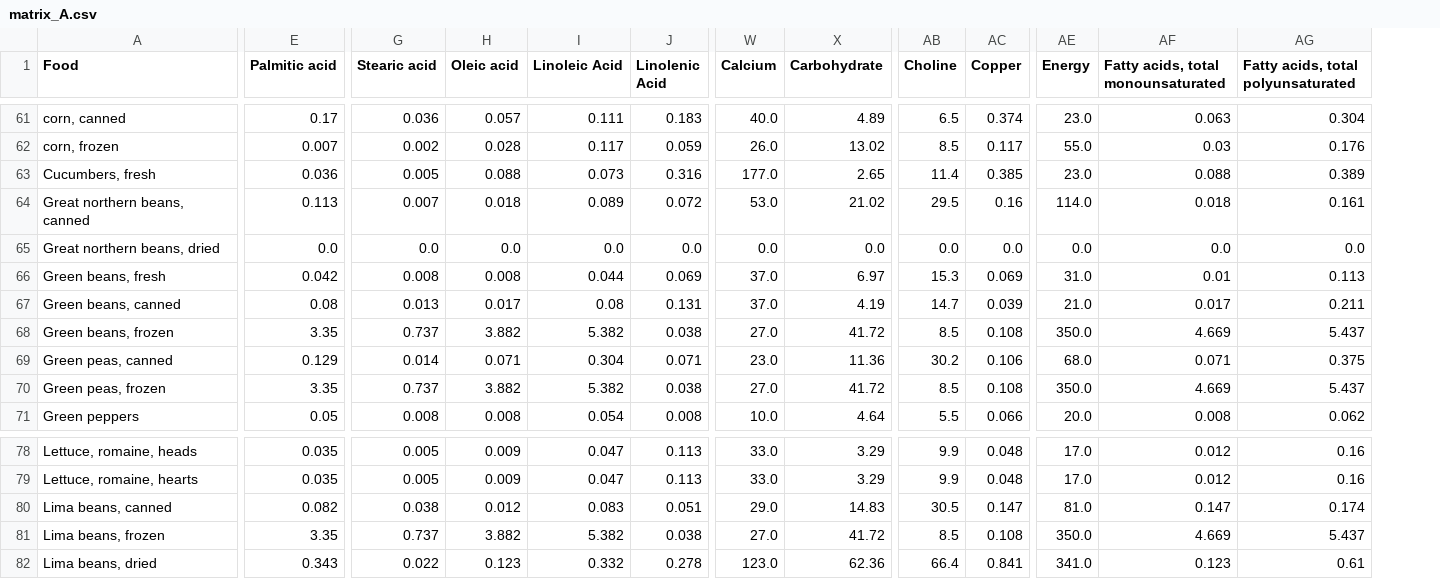
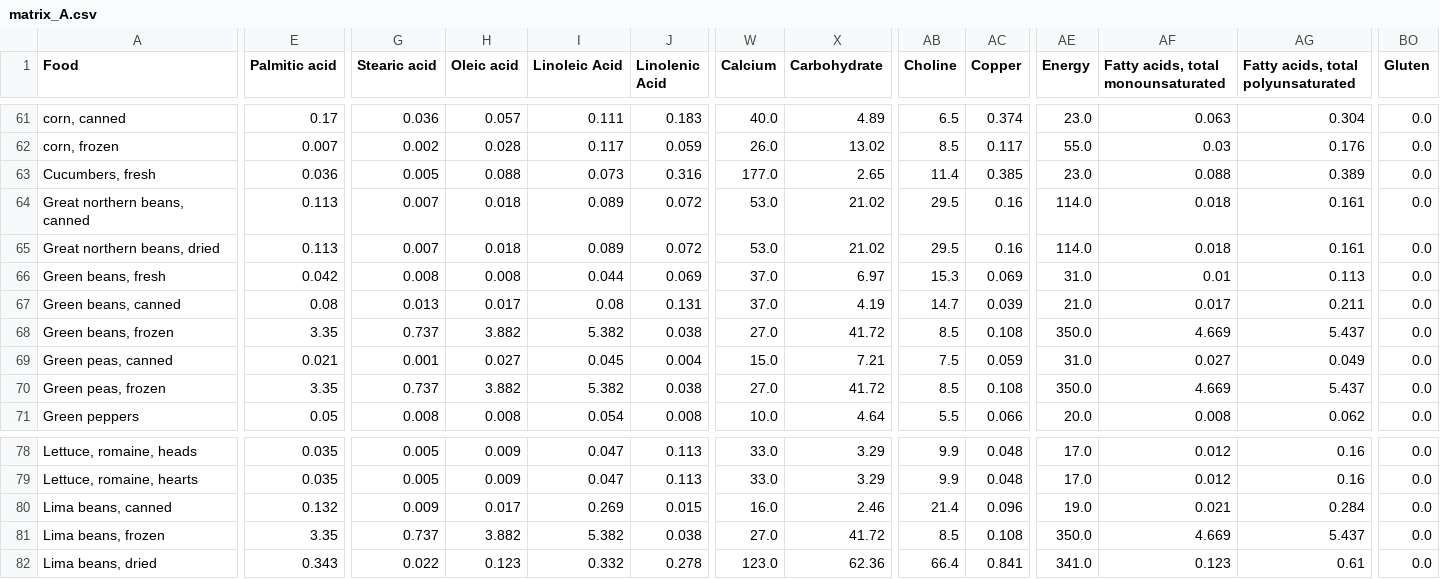
Before and after one commit to melon0420/Justus-von-Liebig, a CSV file: matrix_A.csv, drawn as a sheet; only a part is shown, gaps mark what is left out; the diff covers the shown part only; the diff names each change by its address in the sheet, - before the commit and + after, or states it on an @@ line.

```diff
--- a/matrix_A.csv
+++ b/matrix_A.csv
+column BO (Gluten), rows 61-71: all 0.0; rows 78-82: all 0.0
-E65 (Palmitic acid): 0.0
+E65 (Palmitic acid): 0.113
-G65 (Stearic acid): 0.0
+G65 (Stearic acid): 0.007
-H65 (Oleic acid): 0.0
+H65 (Oleic acid): 0.018
-I65 (Linoleic Acid): 0.0
+I65 (Linoleic Acid): 0.089
-J65 (Linolenic Acid): 0.0
+J65 (Linolenic Acid): 0.072
-W65 (Calcium): 0.0
+W65 (Calcium): 53.0
-X65 (Carbohydrate): 0.0
+X65 (Carbohydrate): 21.02
-AB65 (Choline): 0.0
+AB65 (Choline): 29.5
-AC65 (Copper): 0.0
+AC65 (Copper): 0.16
-AE65 (Energy): 0.0
+AE65 (Energy): 114.0
-AF65: 0.0
+AF65: 0.018
-AG65: 0.0
+AG65: 0.161
-E69 (Palmitic acid): 0.129
+E69 (Palmitic acid): 0.021
-G69 (Stearic acid): 0.014
+G69 (Stearic acid): 0.001
-H69 (Oleic acid): 0.071
+H69 (Oleic acid): 0.027
-I69 (Linoleic Acid): 0.304
+I69 (Linoleic Acid): 0.045
-J69 (Linolenic Acid): 0.071
+J69 (Linolenic Acid): 0.004
-W69 (Calcium): 23.0
+W69 (Calcium): 15.0
-X69 (Carbohydrate): 11.36
+X69 (Carbohydrate): 7.21
-AB69 (Choline): 30.2
+AB69 (Choline): 7.5
-AC69 (Copper): 0.106
+AC69 (Copper): 0.059
-AE69 (Energy): 68.0
+AE69 (Energy): 31.0
-AF69: 0.071
+AF69: 0.027
-AG69: 0.375
+AG69: 0.049
-E80 (Palmitic acid): 0.082
+E80 (Palmitic acid): 0.132
-G80 (Stearic acid): 0.038
+G80 (Stearic acid): 0.009
-H80 (Oleic acid): 0.012
+H80 (Oleic acid): 0.017
-I80 (Linoleic Acid): 0.083
+I80 (Linoleic Acid): 0.269
-J80 (Linolenic Acid): 0.051
+J80 (Linolenic Acid): 0.015
-W80 (Calcium): 29.0
+W80 (Calcium): 16.0
-X80 (Carbohydrate): 14.83
+X80 (Carbohydrate): 2.46
-AB80 (Choline): 30.5
+AB80 (Choline): 21.4
-AC80 (Copper): 0.147
+AC80 (Copper): 0.096
-AE80 (Energy): 81.0
+AE80 (Energy): 19.0
-AF80: 0.147
+AF80: 0.021
-AG80: 0.174
+AG80: 0.284
```
Also changed, not shown: 159 edited cells elsewhere in this file, 1 other file.
